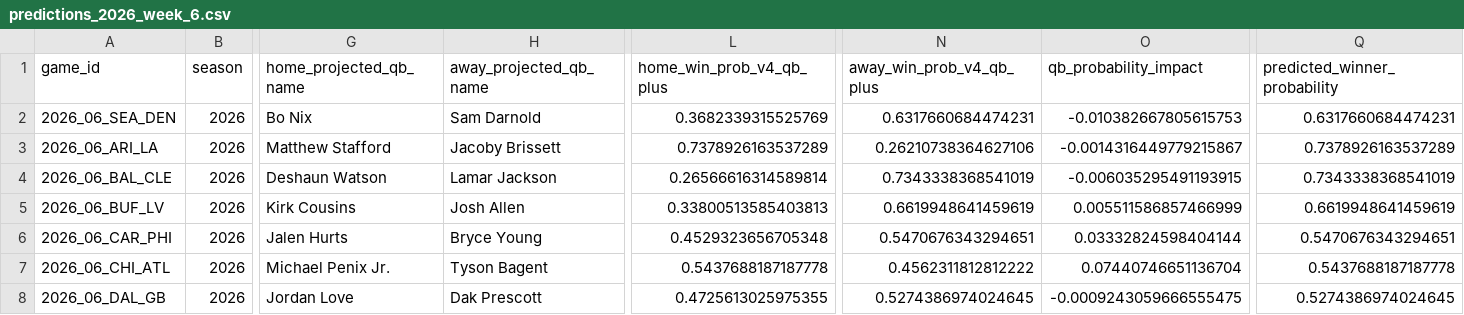
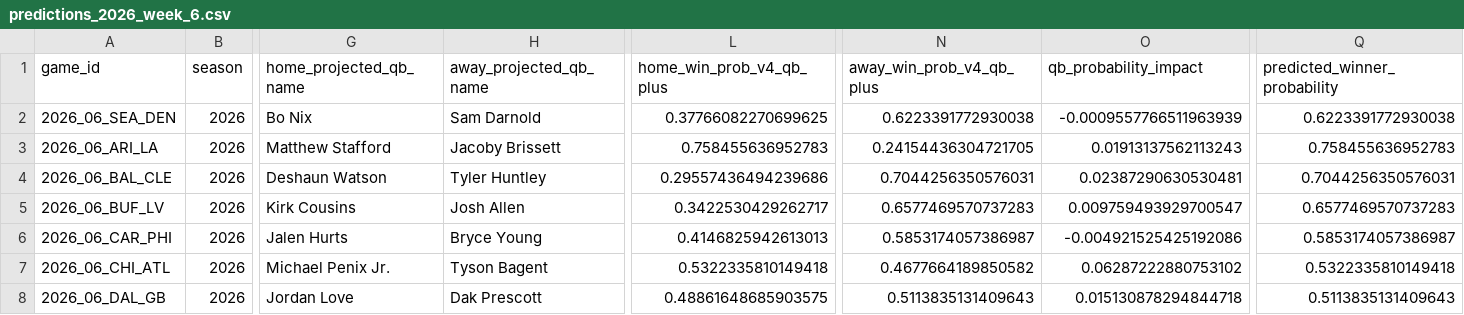
Before and after one commit to jfleege/intercepted, a CSV file: data/predictions/predictions_2026_week_6.csv, drawn as a sheet; only a part is shown, gaps mark what is left out; the diff covers the shown part only; the diff names each change by its address in the sheet, - before the commit and + after, or states it on an @@ line.

```diff
--- a/data/predictions/predictions_2026_week_6.csv
+++ b/data/predictions/predictions_2026_week_6.csv
-L2 (home_win_prob_v4_qb_plus): 0.3682339315525769
+L2 (home_win_prob_v4_qb_plus): 0.37766082270699625
-N2 (away_win_prob_v4_qb_plus): 0.6317660684474231
+N2 (away_win_prob_v4_qb_plus): 0.6223391772930038
-O2 (qb_probability_impact): -0.010382667805615753
+O2 (qb_probability_impact): -0.0009557766511963939
-Q2 (predicted_winner_probability): 0.6317660684474231
+Q2 (predicted_winner_probability): 0.6223391772930038
-L3 (home_win_prob_v4_qb_plus): 0.7378926163537289
+L3 (home_win_prob_v4_qb_plus): 0.758455636952783
-N3 (away_win_prob_v4_qb_plus): 0.26210738364627106
+N3 (away_win_prob_v4_qb_plus): 0.24154436304721705
-O3 (qb_probability_impact): -0.0014316449779215867
+O3 (qb_probability_impact): 0.01913137562113243
-Q3 (predicted_winner_probability): 0.7378926163537289
+Q3 (predicted_winner_probability): 0.758455636952783
-H4 (away_projected_qb_name): Lamar Jackson
+H4 (away_projected_qb_name): Tyler Huntley
-L4 (home_win_prob_v4_qb_plus): 0.26566616314589814
+L4 (home_win_prob_v4_qb_plus): 0.29557436494239686
-N4 (away_win_prob_v4_qb_plus): 0.7343338368541019
+N4 (away_win_prob_v4_qb_plus): 0.7044256350576031
-O4 (qb_probability_impact): -0.006035295491193915
+O4 (qb_probability_impact): 0.02387290630530481
-Q4 (predicted_winner_probability): 0.7343338368541019
+Q4 (predicted_winner_probability): 0.7044256350576031
-L5 (home_win_prob_v4_qb_plus): 0.33800513585403813
+L5 (home_win_prob_v4_qb_plus): 0.3422530429262717
-N5 (away_win_prob_v4_qb_plus): 0.6619948641459619
+N5 (away_win_prob_v4_qb_plus): 0.6577469570737283
-O5 (qb_probability_impact): 0.005511586857466999
+O5 (qb_probability_impact): 0.009759493929700547
-Q5 (predicted_winner_probability): 0.6619948641459619
+Q5 (predicted_winner_probability): 0.6577469570737283
-L6 (home_win_prob_v4_qb_plus): 0.4529323656705348
+L6 (home_win_prob_v4_qb_plus): 0.4146825942613013
-N6 (away_win_prob_v4_qb_plus): 0.5470676343294651
+N6 (away_win_prob_v4_qb_plus): 0.5853174057386987
-O6 (qb_probability_impact): 0.03332824598404144
+O6 (qb_probability_impact): -0.004921525425192086
-Q6 (predicted_winner_probability): 0.5470676343294651
+Q6 (predicted_winner_probability): 0.5853174057386987
-L7 (home_win_prob_v4_qb_plus): 0.5437688187187778
+L7 (home_win_prob_v4_qb_plus): 0.5322335810149418
-N7 (away_win_prob_v4_qb_plus): 0.4562311812812222
+N7 (away_win_prob_v4_qb_plus): 0.4677664189850582
-O7 (qb_probability_impact): 0.07440746651136704
+O7 (qb_probability_impact): 0.06287222880753102
-Q7 (predicted_winner_probability): 0.5437688187187778
+Q7 (predicted_winner_probability): 0.5322335810149418
-L8 (home_win_prob_v4_qb_plus): 0.4725613025975355
+L8 (home_win_prob_v4_qb_plus): 0.48861648685903575
-N8 (away_win_prob_v4_qb_plus): 0.5274386974024645
+N8 (away_win_prob_v4_qb_plus): 0.5113835131409643
-O8 (qb_probability_impact): -0.0009243059666555475
+O8 (qb_probability_impact): 0.015130878294844718
-Q8 (predicted_winner_probability): 0.5274386974024645
+Q8 (predicted_winner_probability): 0.5113835131409643
```
Also changed, not shown: 30 edited cells elsewhere in this file, 3 other files.
